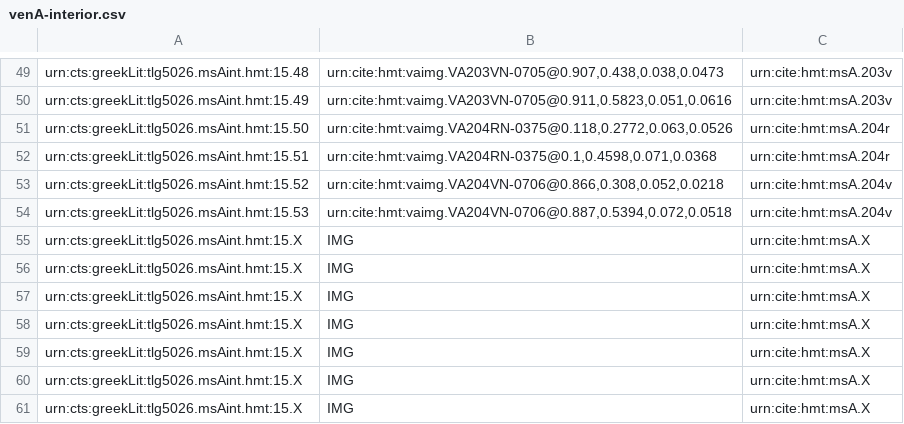
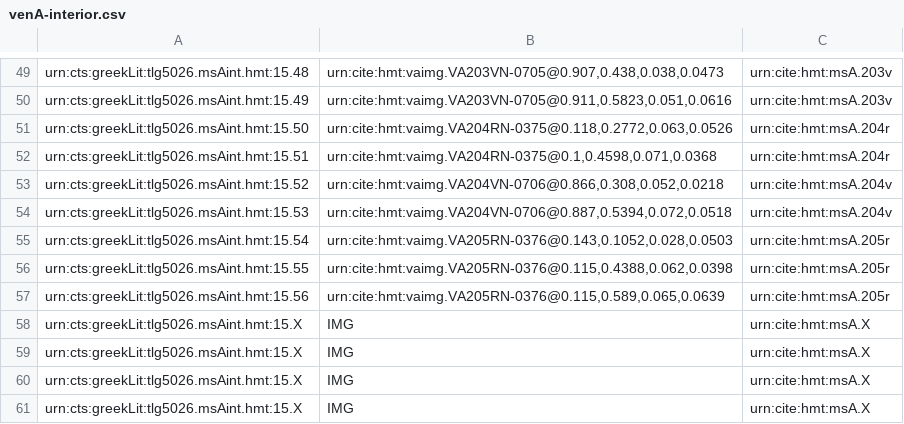
Before and after one commit to cjschu17/closed-venA-15, a CSV file: Collections/venA-interior.csv, drawn as a sheet; only a part is shown, gaps mark what is left out.

Commit message:
Update venA-interior.csv
3 interior on 205r

```diff
--- a/Collections/venA-interior.csv
+++ b/Collections/venA-interior.csv
@@ -54,5 +54,5 @@ urn:cts:greekLit:tlg5026.msAint.hmt:15.52,"urn:cite:hmt:vaimg.VA204VN-0706@0.866
 urn:cts:greekLit:tlg5026.msAint.hmt:15.53,"urn:cite:hmt:vaimg.VA204VN-0706@0.887,0.5394,0.072,0.0518",urn:cite:hmt:msA.204v
-urn:cts:greekLit:tlg5026.msAint.hmt:15.X,"IMG",urn:cite:hmt:msA.X
-urn:cts:greekLit:tlg5026.msAint.hmt:15.X,"IMG",urn:cite:hmt:msA.X
-urn:cts:greekLit:tlg5026.msAint.hmt:15.X,"IMG",urn:cite:hmt:msA.X
+urn:cts:greekLit:tlg5026.msAint.hmt:15.54,"urn:cite:hmt:vaimg.VA205RN-0376@0.143,0.1052,0.028,0.0503",urn:cite:hmt:msA.205r
+urn:cts:greekLit:tlg5026.msAint.hmt:15.55,"urn:cite:hmt:vaimg.VA205RN-0376@0.115,0.4388,0.062,0.0398",urn:cite:hmt:msA.205r
+urn:cts:greekLit:tlg5026.msAint.hmt:15.56,"urn:cite:hmt:vaimg.VA205RN-0376@0.115,0.589,0.065,0.0639",urn:cite:hmt:msA.205r
 urn:cts:greekLit:tlg5026.msAint.hmt:15.X,"IMG",urn:cite:hmt:msA.X
```
